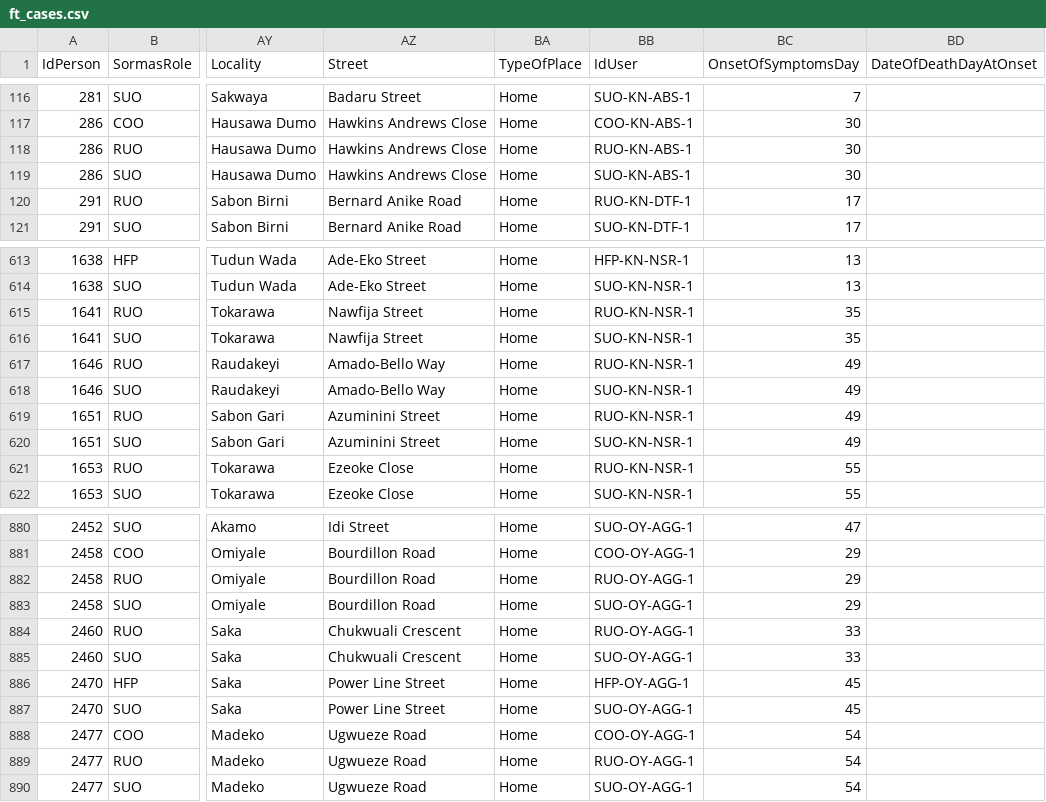
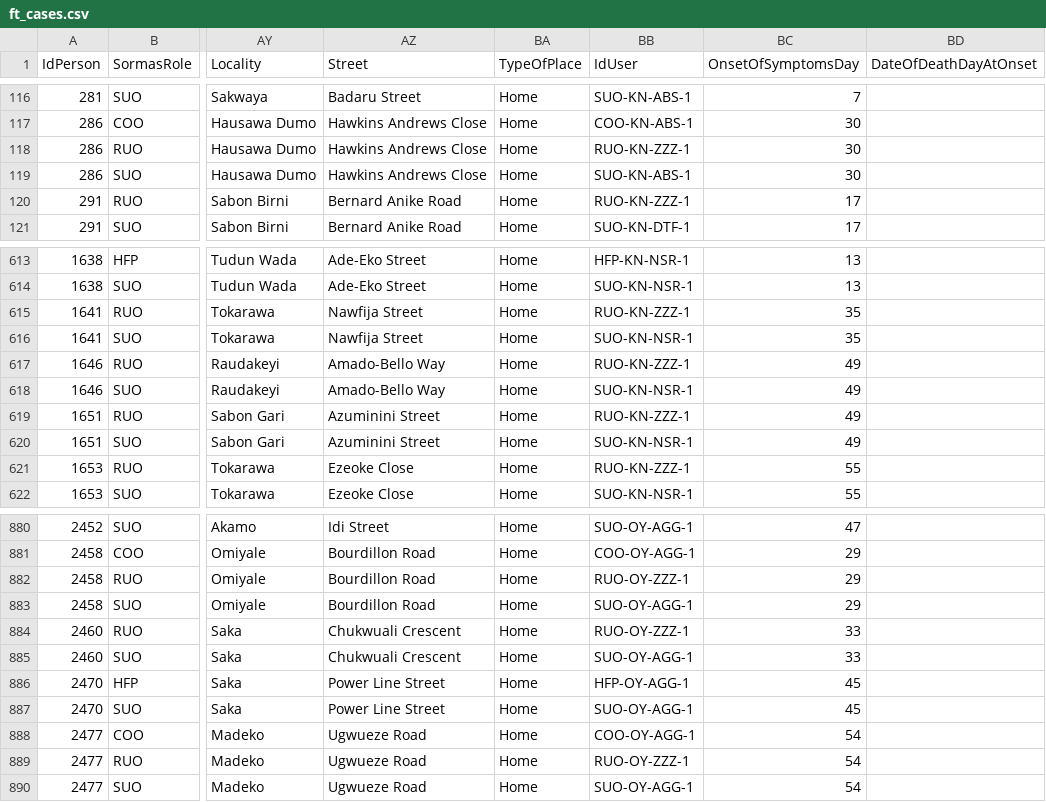
Before and after one commit to hzi-braunschweig/ebokon.simulation, a CSV file: data.out/ft_cases.csv, drawn as a sheet; only a part is shown, gaps mark what is left out; the diff covers the shown part only; the diff names each change by its address in the sheet, - before the commit and + after, or states it on an @@ line.

```diff
--- a/data.out/ft_cases.csv
+++ b/data.out/ft_cases.csv
-BB118 (IdUser): RUO-KN-ABS-1
+BB118 (IdUser): RUO-KN-ZZZ-1
-BB120 (IdUser): RUO-KN-DTF-1
+BB120 (IdUser): RUO-KN-ZZZ-1
-BB615 (IdUser): RUO-KN-NSR-1
+BB615 (IdUser): RUO-KN-ZZZ-1
-BB617 (IdUser): RUO-KN-NSR-1
+BB617 (IdUser): RUO-KN-ZZZ-1
-BB619 (IdUser): RUO-KN-NSR-1
+BB619 (IdUser): RUO-KN-ZZZ-1
-BB621 (IdUser): RUO-KN-NSR-1
+BB621 (IdUser): RUO-KN-ZZZ-1
-BB882 (IdUser): RUO-OY-AGG-1
+BB882 (IdUser): RUO-OY-ZZZ-1
-BB884 (IdUser): RUO-OY-AGG-1
+BB884 (IdUser): RUO-OY-ZZZ-1
-BB889 (IdUser): RUO-OY-AGG-1
+BB889 (IdUser): RUO-OY-ZZZ-1
```
Also changed, not shown: 90 edited cells elsewhere in this file, 7 other files.
